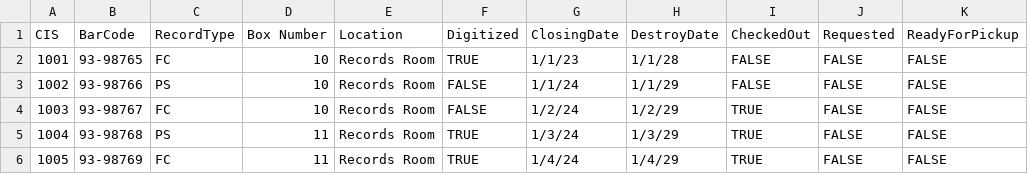
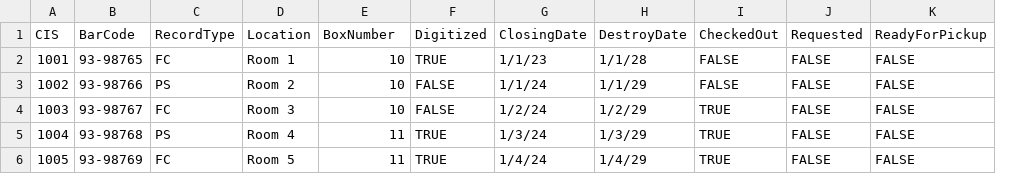
Before and after one commit to dannymuchoki/RecordsMaster, a CSV file: original_data_template.csv, drawn as a sheet; only a part is shown; removed rows and columns are numbered as before the commit, all else as after; the diff names each change by its address in the sheet, - before the commit and + after, or states it on an @@ line.

Commit message:
template updates

```diff
--- a/original_data_template.csv
+++ b/original_data_template.csv
+column D (Location), rows 2-6: Room 1 | Room 2 | Room 3 | Room 4 | Room 5
-column E (Location), rows 2-6: all Records Room
-E1: Box Number
+E1: BoxNumber
```
Also changed, not shown: wwwroot/files/new_records_template.csv, wwwroot/files/update_records_template.csv, 2 other files.
